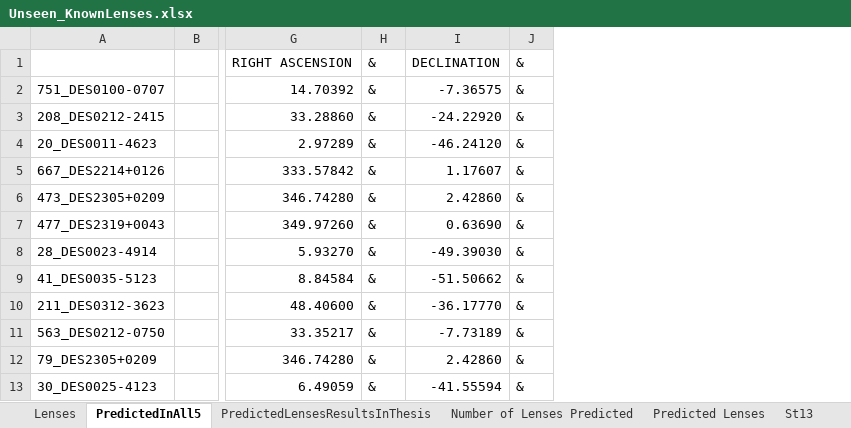
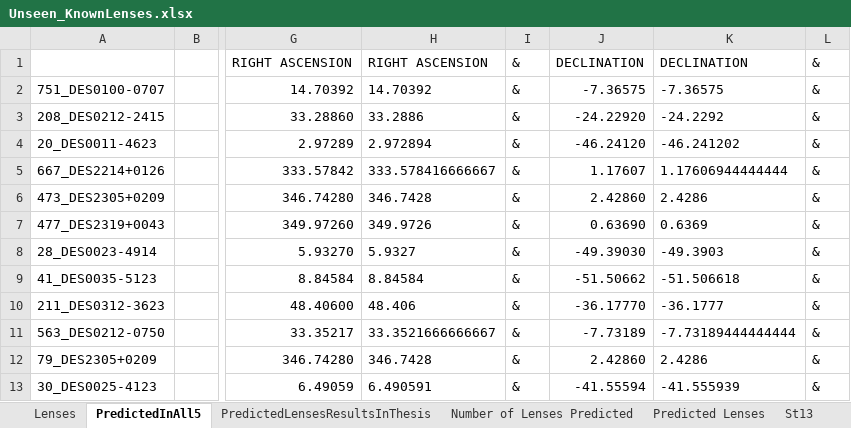
Before and after one commit to Annarien/GravitationalLenses, an Excel workbook: Training/UnseenData/Unseen_KnownLenses.xlsx, sheet PredictedInAll5, drawn as a sheet; only a part is shown, gaps mark what is left out; values as stored, in another font and other column widths than the file's, no borders; the diff names each change by its address in the sheet, - before the commit and + after, or states it on an @@ line.

Commit message:
Trying to get magnitudes for found lenses

```diff
--- a/Training/UnseenData/Unseen_KnownLenses.xlsx (sheet PredictedInAll5)
+++ b/Training/UnseenData/Unseen_KnownLenses.xlsx (sheet PredictedInAll5)
+column H, rows 1-13: RIGHT ASCENSION | 14.70392 | 33.2886 | 2.972894 | 333.578416666667 | 346.7428 | 349.9726 | 5.9327 | 8.84584 | 48.406 | 33.3521666666667 | 346.7428 | 6.490591
+column K, rows 1-13: DECLINATION | -7.36575 | -24.2292 | -46.241202 | 1.17606944444444 | 2.4286 | 0.6369 | -49.3903 | -51.506618 | -36.1777 | -7.73189444444444 | 2.4286 | -41.555939
```
Also changed, not shown: formulas that keep their value.
